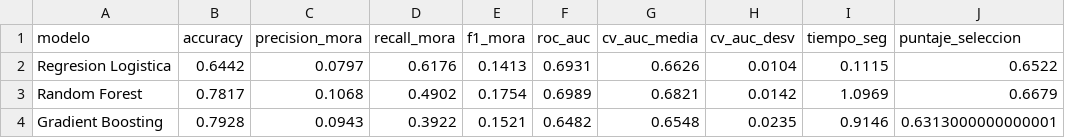
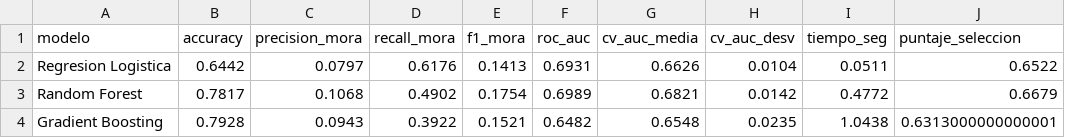
Before and after one commit to Julian-Ramirez-E/Trabajo_final_ML, a CSV file: mlops_pipeline/resultados_modelos.csv, drawn as a sheet.

```diff
--- a/mlops_pipeline/resultados_modelos.csv
+++ b/mlops_pipeline/resultados_modelos.csv
@@ -1,4 +1,4 @@
 modelo,accuracy,precision_mora,recall_mora,f1_mora,roc_auc,cv_auc_media,cv_auc_desv,tiempo_seg,puntaje_seleccion
-Regresion Logistica,0.6442,0.0797,0.6176,0.1413,0.6931,0.6626,0.0104,0.1115,0.6522
-Random Forest,0.7817,0.1068,0.4902,0.1754,0.6989,0.6821,0.0142,1.0969,0.6679
-Gradient Boosting,0.7928,0.0943,0.3922,0.1521,0.6482,0.6548,0.0235,0.9146,0.6313000000000001
+Regresion Logistica,0.6442,0.0797,0.6176,0.1413,0.6931,0.6626,0.0104,0.0511,0.6522
+Random Forest,0.7817,0.1068,0.4902,0.1754,0.6989,0.6821,0.0142,0.4772,0.6679
+Gradient Boosting,0.7928,0.0943,0.3922,0.1521,0.6482,0.6548,0.0235,1.0438,0.6313000000000001
```
Also changed, not shown: 1 other file.
